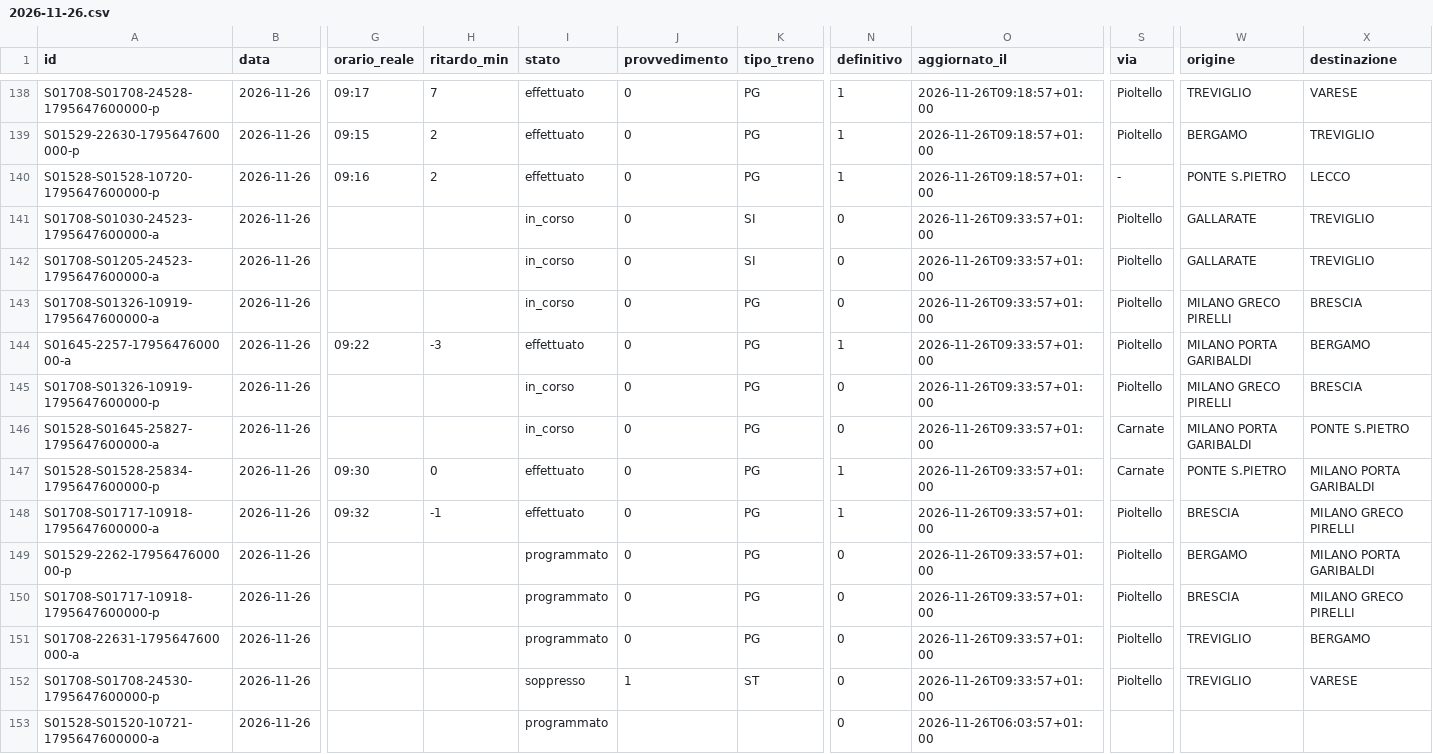
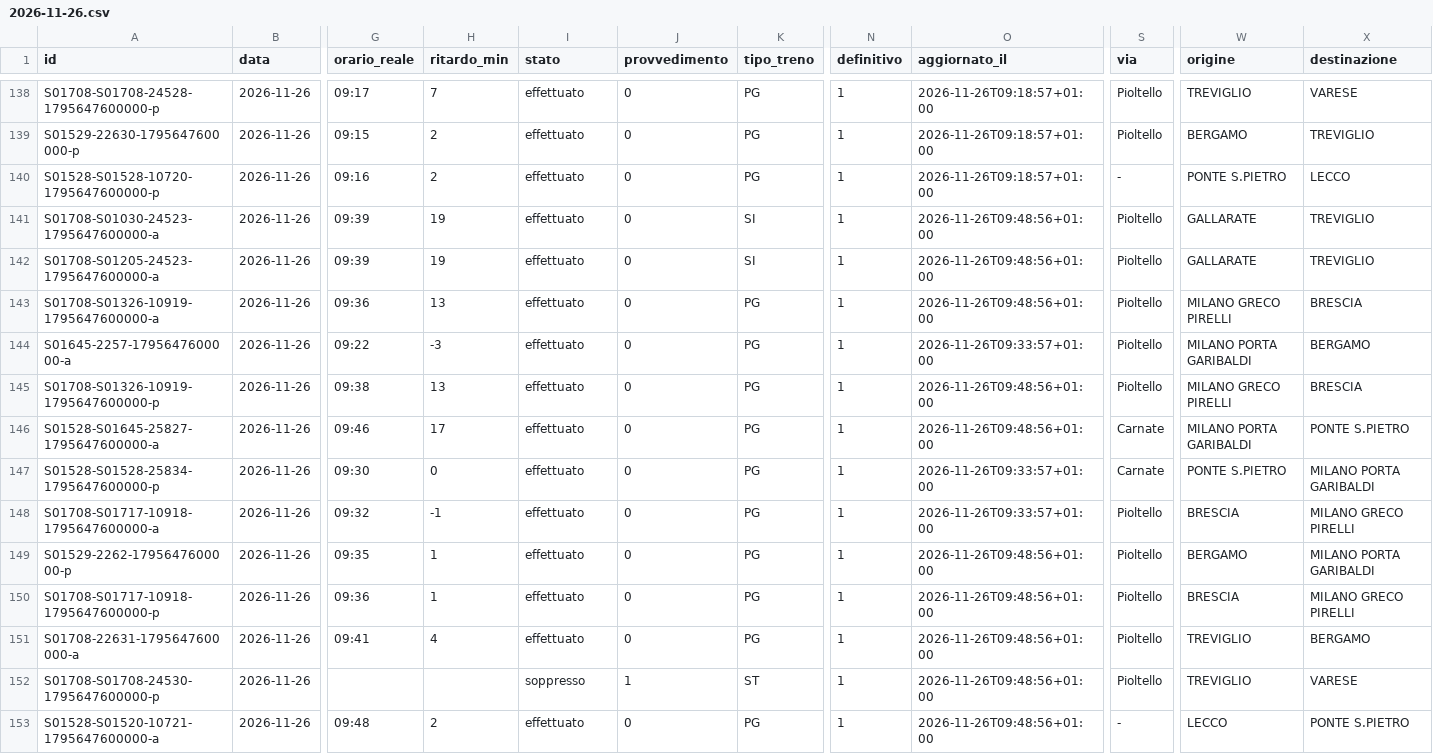
Before and after one commit to lucabonzanni/monitor-treni-bergamo, a CSV file: docs/dati/corse/2026-11-26.csv, drawn as a sheet; only a part is shown, gaps mark what is left out; the diff covers the shown part only; the diff names each change by its address in the sheet, - before the commit and + after, or states it on an @@ line.

```diff
--- a/docs/dati/corse/2026-11-26.csv
+++ b/docs/dati/corse/2026-11-26.csv
-G141:G142 (orario_reale): (empty)
+G141:G142 (orario_reale): 09:39
-H141:H142 (ritardo_min): (empty)
+H141:H142 (ritardo_min): 19
-I141:I143 (stato): in_corso
+I141:I143 (stato): effettuato
-N141:N143 (definitivo): 0
+N141:N143 (definitivo): 1
-O141:O143 (aggiornato_il): 2026-11-26T09:33:57+01:00
+O141:O143 (aggiornato_il): 2026-11-26T09:48:56+01:00
-G143 (orario_reale): (empty)
+G143 (orario_reale): 09:36
-H143 (ritardo_min): (empty)
+H143 (ritardo_min): 13
-G145 (orario_reale): (empty)
+G145 (orario_reale): 09:38
-H145 (ritardo_min): (empty)
+H145 (ritardo_min): 13
-I145:I146 (stato): in_corso
+I145:I146 (stato): effettuato
-N145:N146 (definitivo): 0
+N145:N146 (definitivo): 1
-O145:O146 (aggiornato_il): 2026-11-26T09:33:57+01:00
+O145:O146 (aggiornato_il): 2026-11-26T09:48:56+01:00
-G146 (orario_reale): (empty)
+G146 (orario_reale): 09:46
-H146 (ritardo_min): (empty)
+H146 (ritardo_min): 17
-G149 (orario_reale): (empty)
+G149 (orario_reale): 09:35
-H149:H150 (ritardo_min): (empty)
+H149:H150 (ritardo_min): 1
-I149:I151 (stato): programmato
+I149:I151 (stato): effettuato
-N149:N153 (definitivo): 0
+N149:N153 (definitivo): 1
-O149:O152 (aggiornato_il): 2026-11-26T09:33:57+01:00
+O149:O152 (aggiornato_il): 2026-11-26T09:48:56+01:00
-G150 (orario_reale): (empty)
+G150 (orario_reale): 09:36
-G151 (orario_reale): (empty)
+G151 (orario_reale): 09:41
-H151 (ritardo_min): (empty)
+H151 (ritardo_min): 4
-G153 (orario_reale): (empty)
+G153 (orario_reale): 09:48
-H153 (ritardo_min): (empty)
+H153 (ritardo_min): 2
-I153 (stato): programmato
+I153 (stato): effettuato
-J153 (provvedimento): (empty)
+J153 (provvedimento): 0
-K153 (tipo_treno): (empty)
+K153 (tipo_treno): PG
-O153 (aggiornato_il): 2026-11-26T06:03:57+01:00
+O153 (aggiornato_il): 2026-11-26T09:48:56+01:00
-S153 (via): (empty)
+S153 (via): -
-W153 (origine): (empty)
+W153 (origine): LECCO
-X153 (destinazione): (empty)
+X153 (destinazione): PONTE S.PIETRO
```
Also changed, not shown: 6 added rows and 54 edited cells elsewhere in this file, docs/dati/corse_complete.csv, 2 other files.
